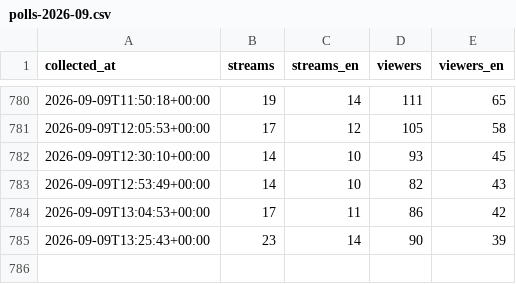
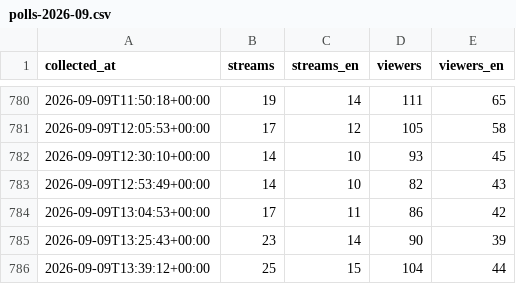
Before and after one commit to p3ppamig/StreamWatch, a CSV file: data/polls-2026-09.csv, drawn as a sheet; only a part is shown, gaps mark what is left out; the diff names each change by its address in the sheet, - before the commit and + after, or states it on an @@ line.

```diff
--- a/data/polls-2026-09.csv
+++ b/data/polls-2026-09.csv
+row 786: 2026-09-09T13:39:12+00:00 | 25 | 15 | 104 | 44
```
Also changed, not shown: 1 other file.
